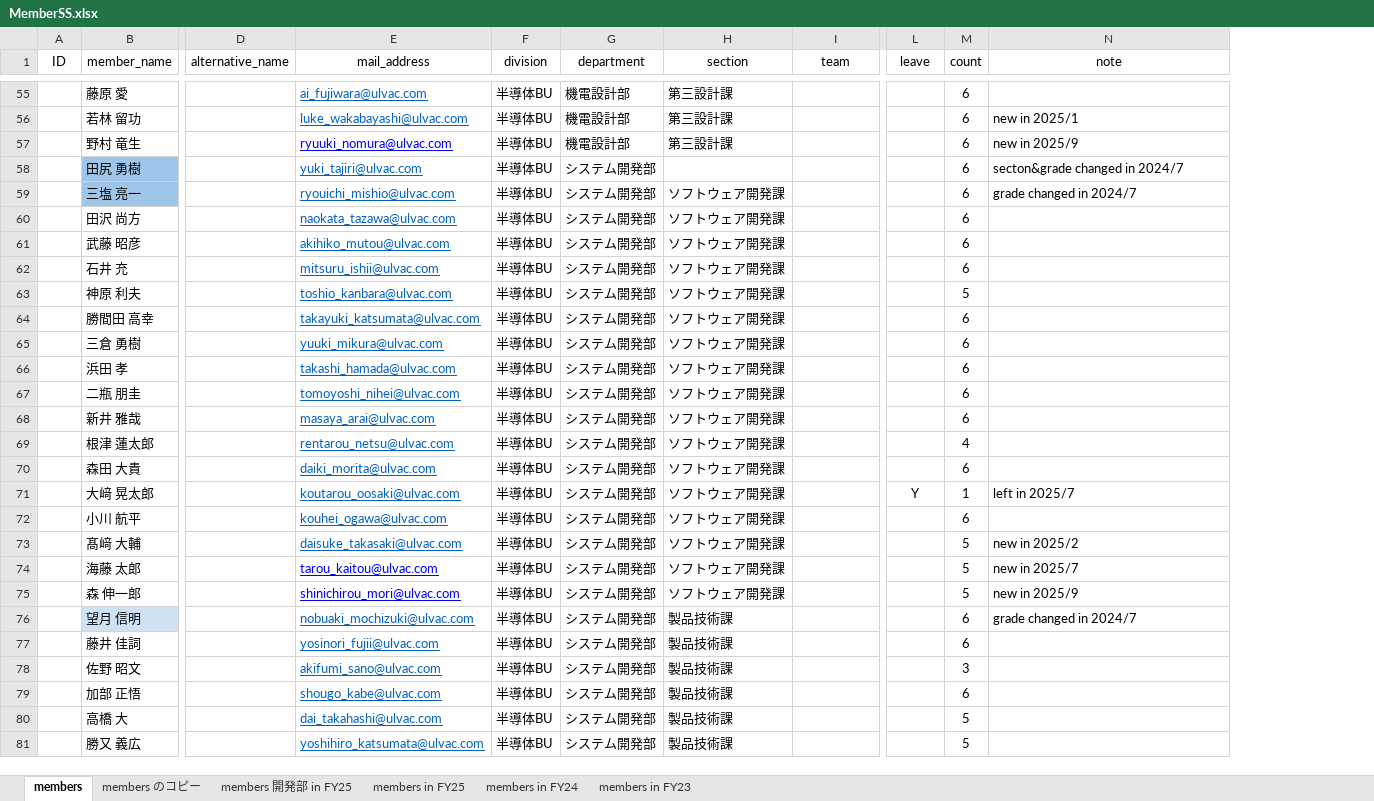
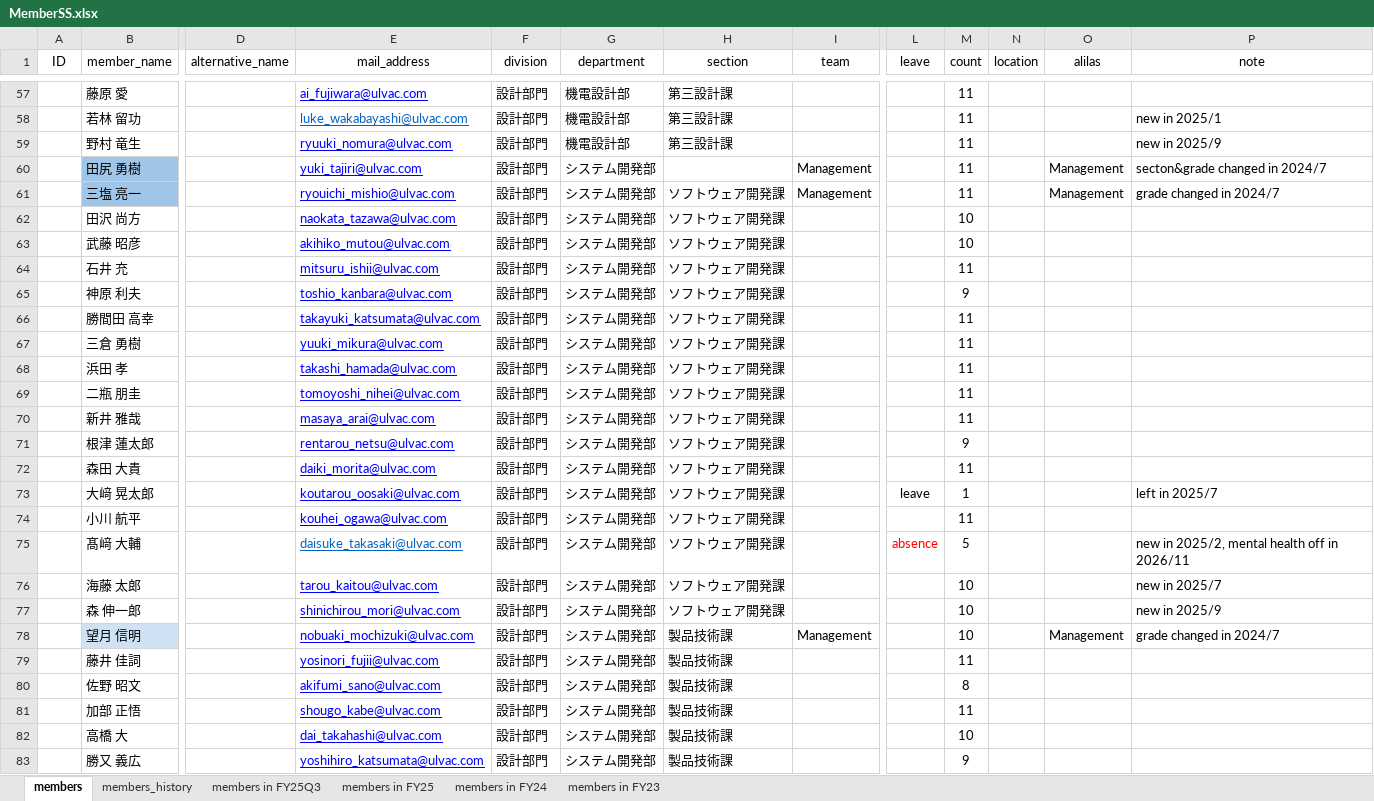
Before and after one commit to rdpishibashi/WorkEngagementSystem, an Excel workbook: SpreadSheet/MemberSS.xlsx, sheet members, drawn as a sheet; only a part is shown, gaps mark what is left out; values as stored, in another font and other column widths than the file's, no borders; charts and pictures and conditional formats not drawn; addresses are those after the commit; the diff covers the shown part only; the diff names each change by its address in the sheet, - before the commit and + after, or states it on an @@ line.

```diff
--- a/SpreadSheet/MemberSS.xlsx (sheet members)
+++ b/SpreadSheet/MemberSS.xlsx (sheet members)
-sheet tab: members のコピー
+sheet tab: members_history
-sheet tab: members 開発部 in FY25
+sheet tab: members in FY25Q3
+column N (location), empty
+column O (alilas), rows 60-78: Management | Management |  |  |  |  |  |  |  |  |  |  |  |  |  |  |  |  | Management
-E57 text colour: #0563C1
+E57 text colour: #0000FF
-F57:F83 (division): 半導体BU
+F57:F83 (division): 設計部門
-M57:M61 (count): 6
+M57:M61 (count): 11
-E60:E74 text colour: #0563C1
+E60:E74 text colour: #0000FF
-I60:I61 (team): (empty)
+I60:I61 (team): Management
-M62:M63 (count): 6
+M62:M63 (count): 10
-M64 (count): 6
+M64 (count): 11
-M65 (count): 5
+M65 (count): 9
-M66:M70 (count): 6
+M66:M70 (count): 11
-M71 (count): 4
+M71 (count): 9
-M72 (count): 6
+M72 (count): 11
-L73 (leave): Y
+L73 (leave): leave
-M74 (count): 6
+M74 (count): 11
-L75 (leave): (empty)
+L75 (leave): absence
-P75 (note): new in 2025/2
+P75 (note): new in 2025/2, mental health off in 2026/11
-M76:M77 (count): 5
+M76:M77 (count): 10
-E78:E83 text colour: #0563C1
+E78:E83 text colour: #0000FF
-I78 (team): (empty)
+I78 (team): Management
-M78 (count): 6
+M78 (count): 10
-M79 (count): 6
+M79 (count): 11
-M80 (count): 3
+M80 (count): 8
-M81 (count): 6
+M81 (count): 11
-M82 (count): 5
+M82 (count): 10
-M83 (count): 5
+M83 (count): 9
```
Also changed, not shown: 2 added rows, 22 removed rows, 127 edited cells and cell formats elsewhere in this sheet, sheet members_history, sheet members in FY25Q3, charts or pictures, Playbook/Engagement Master.xlsx, Playbook/we_report.xlsx, 3 other files.
